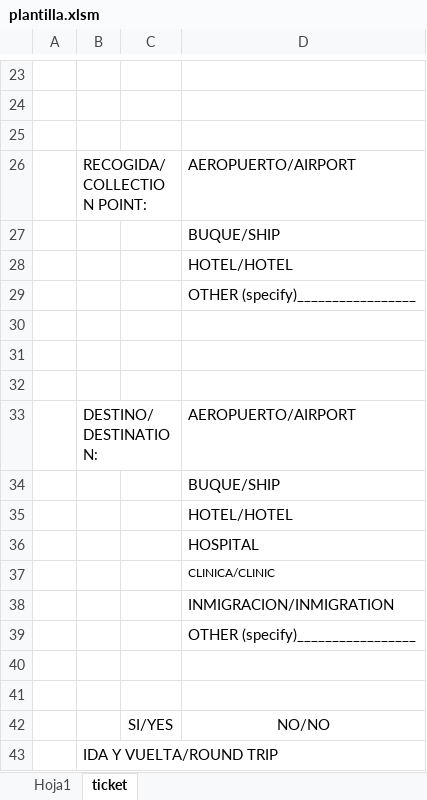
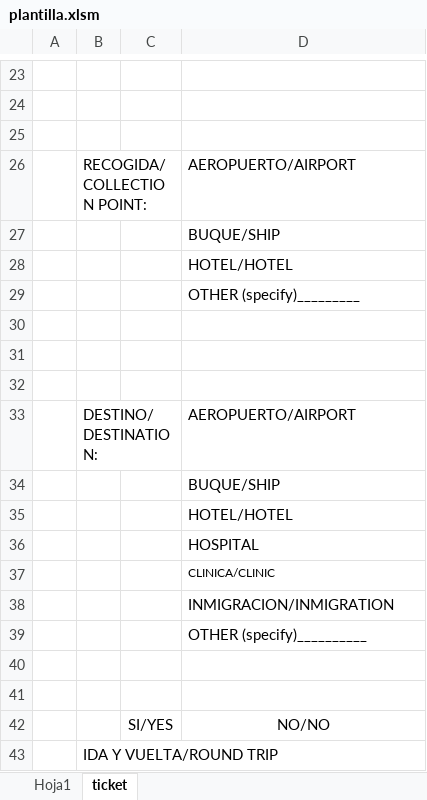
Before and after one commit to EstebanDCS/ProgramaFacturasTaxi, an Excel workbook: backend/plantilla.xlsm, sheet ticket, drawn as a sheet; only a part is shown, gaps mark what is left out; values as stored, in another font and other column widths than the file's, no borders; the diff names each change by its address in the sheet, - before the commit and + after, or states it on an @@ line.

Commit message:
update plantilla y codidigo server

```diff
--- a/backend/plantilla.xlsm (sheet ticket)
+++ b/backend/plantilla.xlsm (sheet ticket)
-D29: OTHER (specify)_________________
+D29: OTHER (specify)_________
-D39: OTHER (specify)_________________
+D39: OTHER (specify)__________
```
Also changed, not shown: 1 other file.
